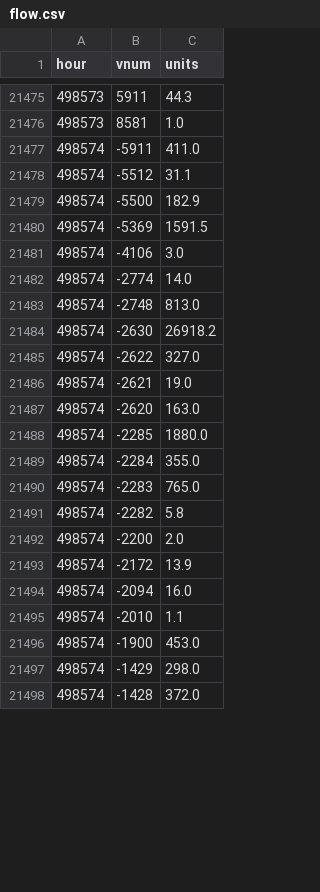
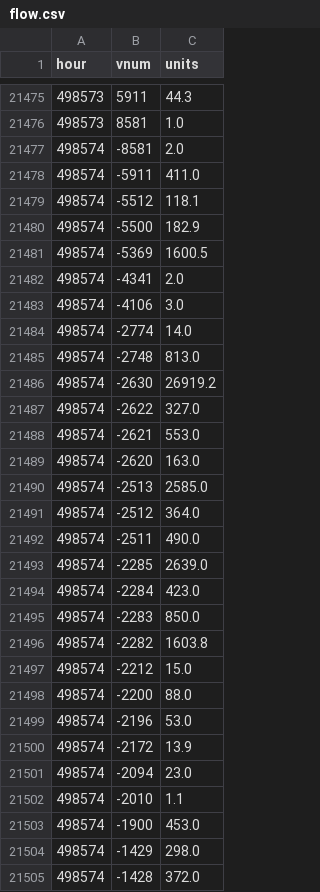
Before and after one commit to SantaCF/nosbazar-tracket, a CSV file: data/flow.csv, drawn as a sheet; only a part is shown, gaps mark what is left out; the diff covers the shown part only.

```diff
--- a/data/flow.csv
+++ b/data/flow.csv
@@ -21476,6 +21476,8 @@ hour,vnum,units
 498573,8581,1.0
+498574,-8581,2.0
 498574,-5911,411.0
-498574,-5512,31.1
+498574,-5512,118.1
 498574,-5500,182.9
-498574,-5369,1591.5
+498574,-5369,1600.5
+498574,-4341,2.0
 498574,-4106,3.0
@@ -21483,13 +21485,18 @@ hour,vnum,units
 498574,-2748,813.0
-498574,-2630,26918.2
+498574,-2630,26919.2
 498574,-2622,327.0
-498574,-2621,19.0
+498574,-2621,553.0
 498574,-2620,163.0
-498574,-2285,1880.0
-498574,-2284,355.0
-498574,-2283,765.0
-498574,-2282,5.8
-498574,-2200,2.0
+498574,-2513,2585.0
+498574,-2512,364.0
+498574,-2511,490.0
+498574,-2285,2639.0
+498574,-2284,423.0
+498574,-2283,850.0
+498574,-2282,1603.8
+498574,-2212,15.0
+498574,-2200,88.0
+498574,-2196,53.0
 498574,-2172,13.9
-498574,-2094,16.0
+498574,-2094,23.0
 498574,-2010,1.1
```
Also changed, not shown: 5 added rows and 39 edited cells elsewhere in this file, data/latest.csv, data/pagella.csv, 7 other files.
